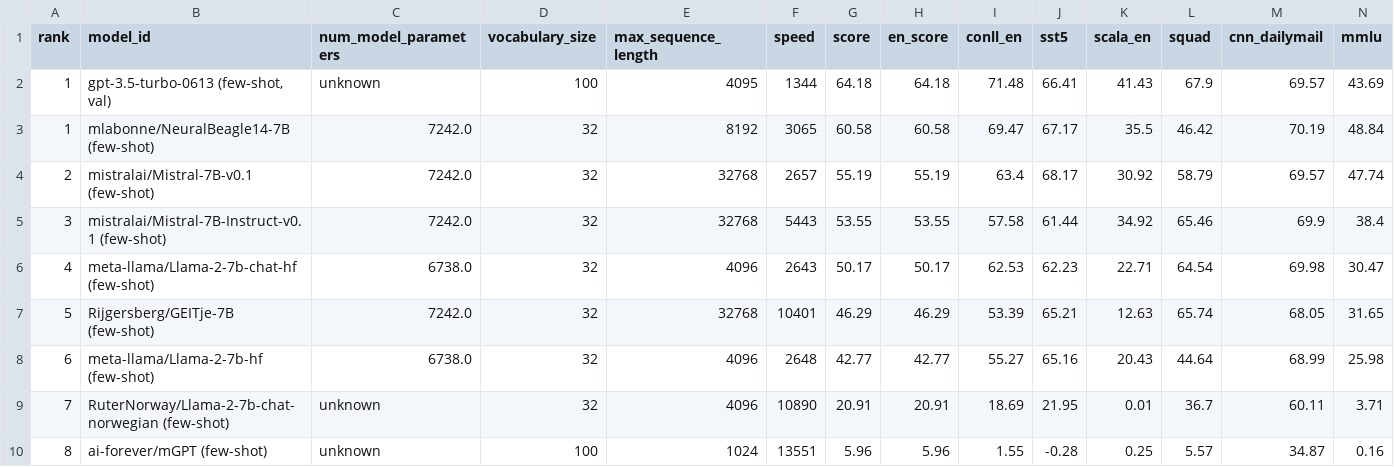
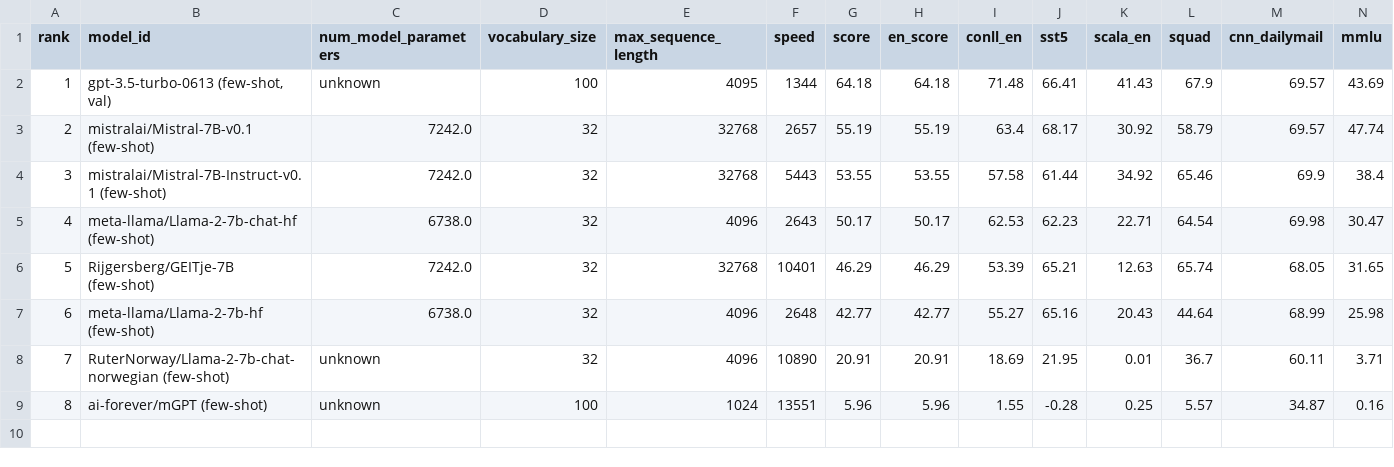
Before and after one commit to ScandEval/scandeval.github.io, a CSV file: english-nlg.csv, drawn as a sheet; only a part is shown; rows hold the shown columns only; the diff names each change by its address in the sheet, - before the commit and + after, or states it on an @@ line.

```diff
--- a/english-nlg.csv
+++ b/english-nlg.csv
-row 3: 1 | mlabonne/NeuralBeagle14-7B (few-shot) | 7242.0 | 32 | 8192 | 3065 | 60.58 | 60.58 | 69.47 | 67.17 | 35.5 | 46.42 | 70.19 | 48.84
```
Also changed, not shown: dutch-nlg.csv, german-nlg.csv, 19 other files.
